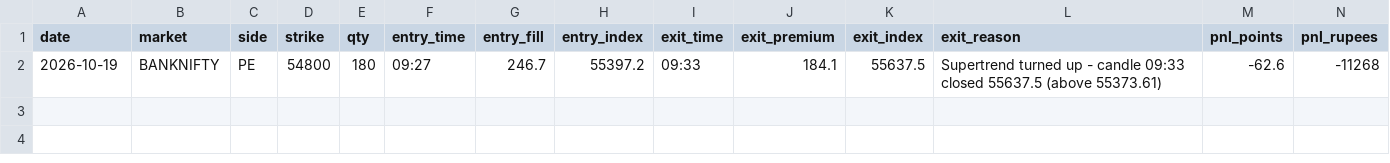
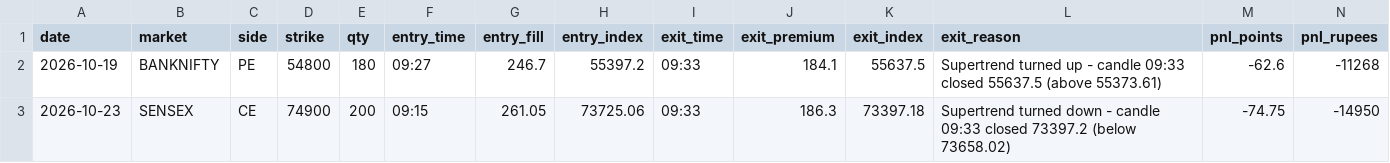
Before and after one commit to Jdingara/share_market_bava, a CSV file: history/lalitha/trades.csv, drawn as a sheet; only a part is shown; rows hold the shown columns only; the diff names each change by its address in the sheet, - before the commit and + after, or states it on an @@ line.

```diff
--- a/history/lalitha/trades.csv
+++ b/history/lalitha/trades.csv
+row 3: 2026-10-23 | SENSEX | CE | 74900 | 200 | 09:15 | 261.05 | 73725.06 | 09:33 | 186.3 | 73397.18 | Supertrend turned down - candle 09:33 closed 73397.2 (below 73658.02) | -74.75 | -14950
```
Also changed, not shown: history/lalitha/days.csv, 1 other file.
